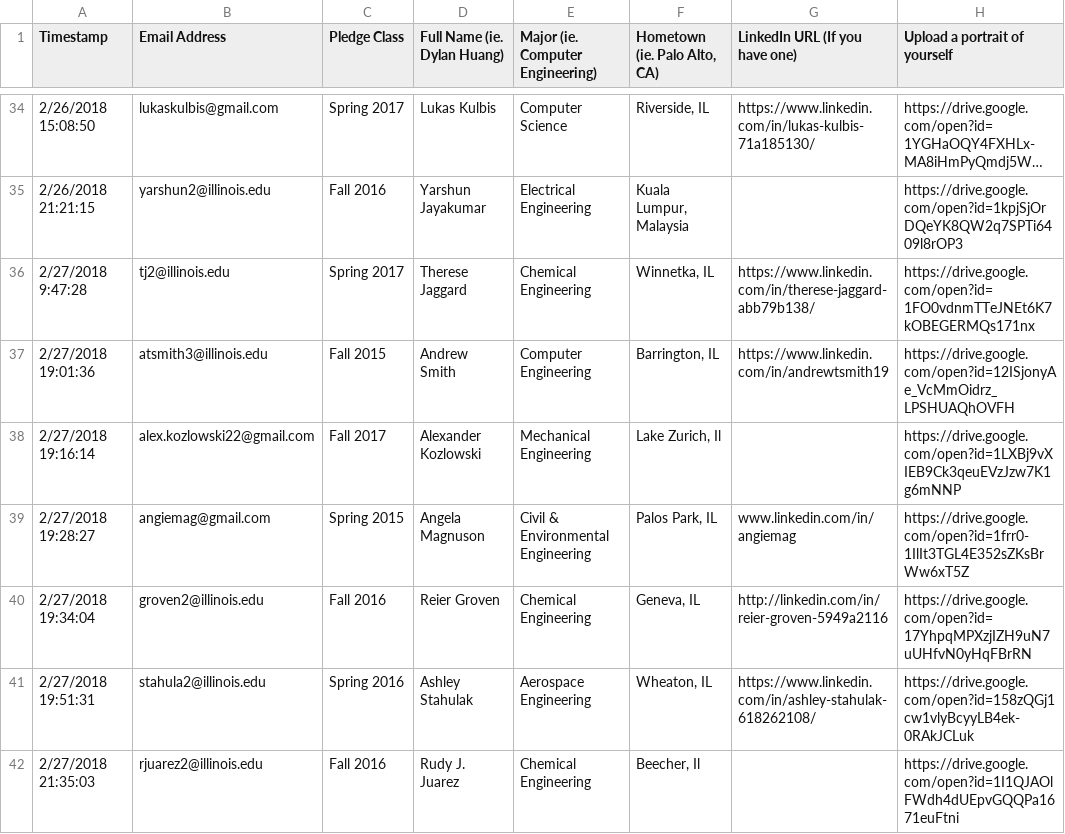
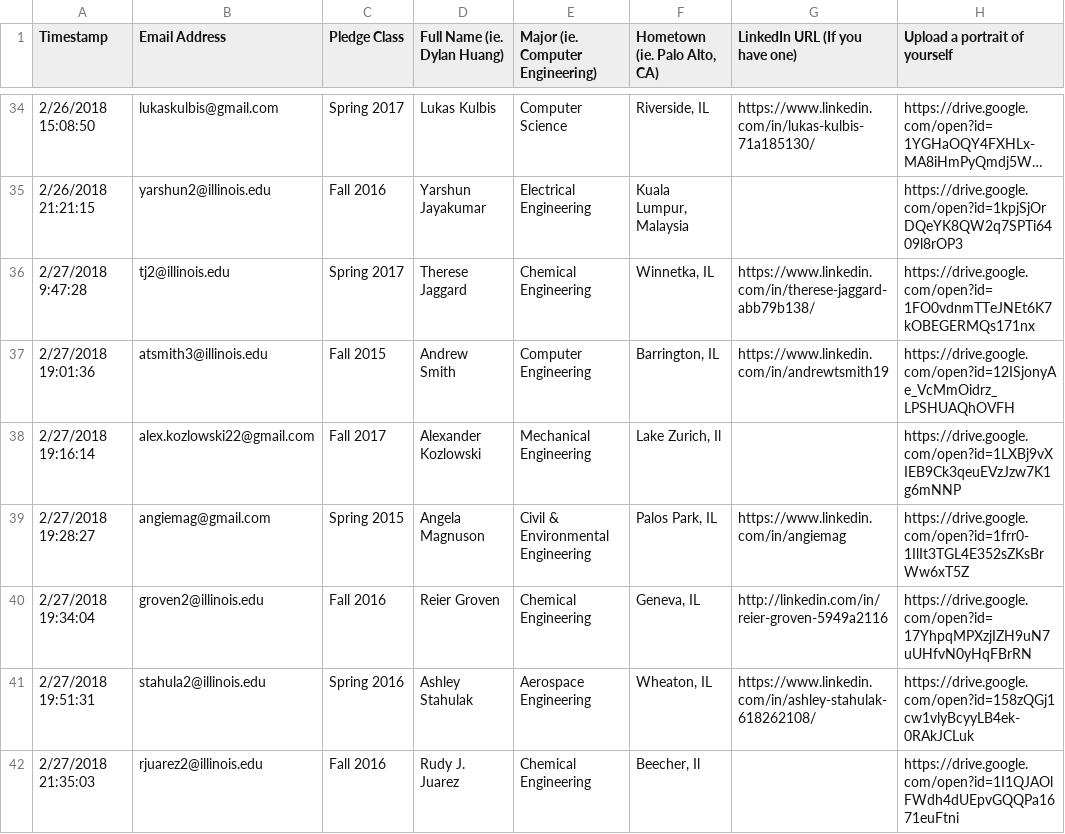
Before and after one commit to KappaThetaTau/kappathetatau.github.io, a CSV file: scripts/Theta Tau Website Brother Info.csv, drawn as a sheet; only a part is shown, gaps mark what is left out; long unchanged cells end in ….

Commit message:
Fixed Angie's LinkedIn link

```diff
--- a/scripts/Theta Tau Website Brother Info.csv
+++ b/scripts/Theta Tau Website Brother Info.csv
@@ -38,3 +38,3 @@ Timestamp,Email Address,Pledge Class,Full Name (ie. Dylan Huang),Major (ie. Comp
 2/27/2018 19:16:14,alex.kozlowski22@gmail.com,Fall 2017,Alexander Kozlowski,Mechanical Engineering,"Lake Zurich, Il",,https://drive.google.com/open?id=1LXBj9vXIEB9Ck3qeuEVzJzw7K1g6mNNP
-2/27/2018 19:28:27,angiemag@gmail.com,Spring 2015,Angela Magnuson,Civil & Environmental Engineering,"Palos Park, IL",www.linkedin.com/in/angiemag,https://drive.google.com/open?id=1frr0-1IlIt3TGL4E352sZKsBrWw6xT5Z
+2/27/2018 19:28:27,angiemag@gmail.com,Spring 2015,Angela Magnuson,Civil & Environmental Engineering,"Palos Park, IL",https://www.linkedin.com/in/angiemag,https://drive.google.com/open?id=1frr0-1IlIt3TGL4E352sZKsBrWw6xT5Z
 2/27/2018 19:34:04,groven2@illinois.edu,Fall 2016,Reier Groven,Chemical Engineering,"Geneva, IL",http://linkedin.com/in/reier-groven-5949a2116,https://drive.google.com/open?id=17YhpqMPXzjIZH9uN7uUHfvN0yHqFBrRN
```
Also changed, not shown: 1 other file.
